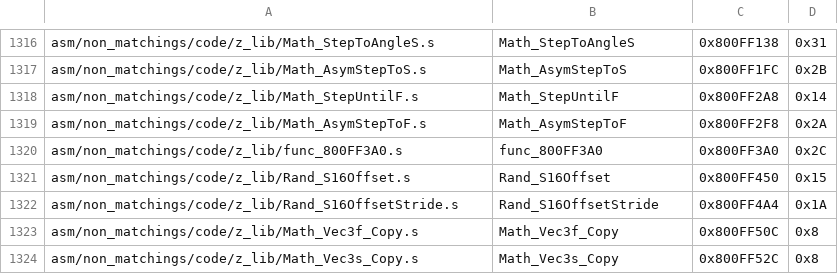
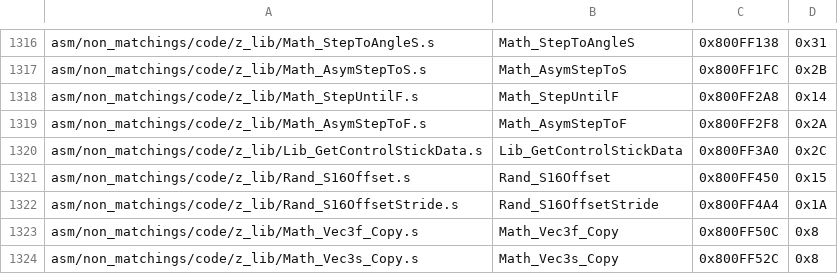
Before and after one commit to zeldaret/mm, a CSV file: tools/sizes/code_functions.csv, drawn as a sheet; only a part is shown, gaps mark what is left out.

Commit message:
Player docs: Control Stick Input and Movement (#1385)
* player input docs

* player prefix

* rm comments

* TRUNCF_BINANG

```diff
--- a/tools/sizes/code_functions.csv
+++ b/tools/sizes/code_functions.csv
@@ -1319,3 +1319,3 @@ asm/non_matchings/code/z_lib/Math_StepUntilF.s,Math_StepUntilF,0x800FF2A8,0x14
 asm/non_matchings/code/z_lib/Math_AsymStepToF.s,Math_AsymStepToF,0x800FF2F8,0x2A
-asm/non_matchings/code/z_lib/func_800FF3A0.s,func_800FF3A0,0x800FF3A0,0x2C
+asm/non_matchings/code/z_lib/Lib_GetControlStickData.s,Lib_GetControlStickData,0x800FF3A0,0x2C
 asm/non_matchings/code/z_lib/Rand_S16Offset.s,Rand_S16Offset,0x800FF450,0x15
```
Also changed, not shown: 6 other files.
